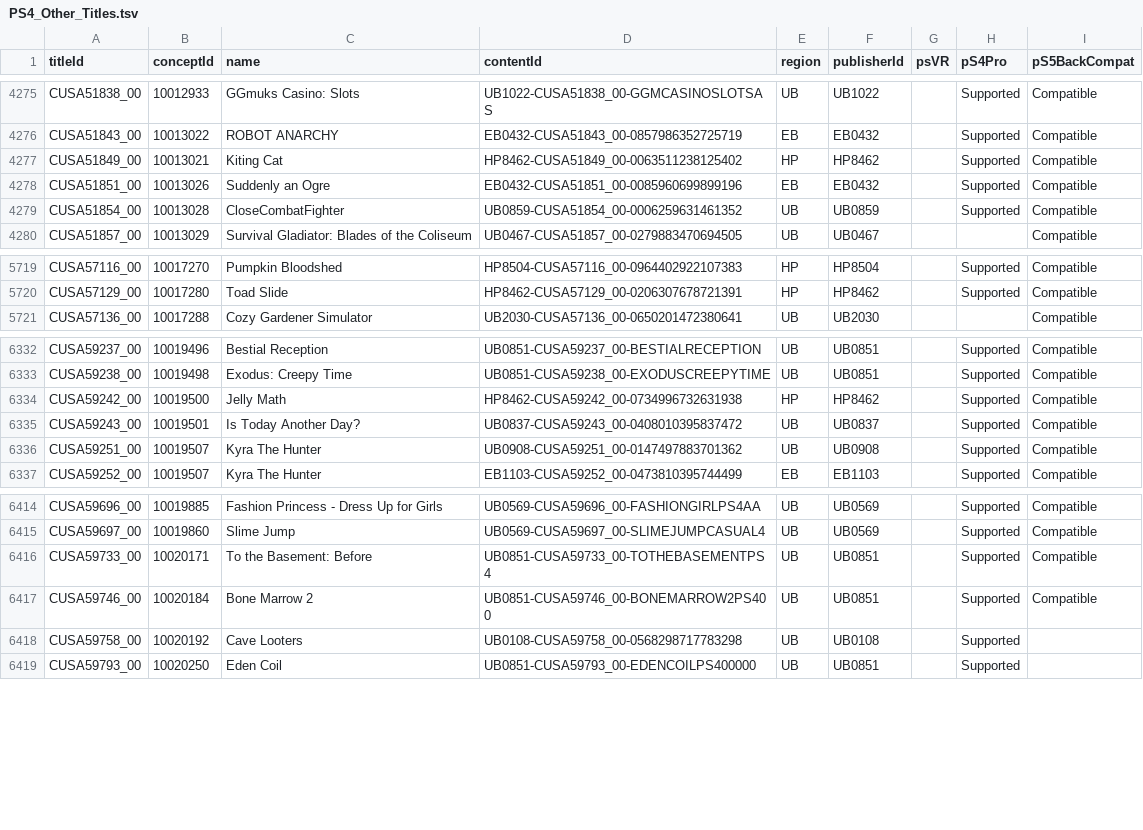
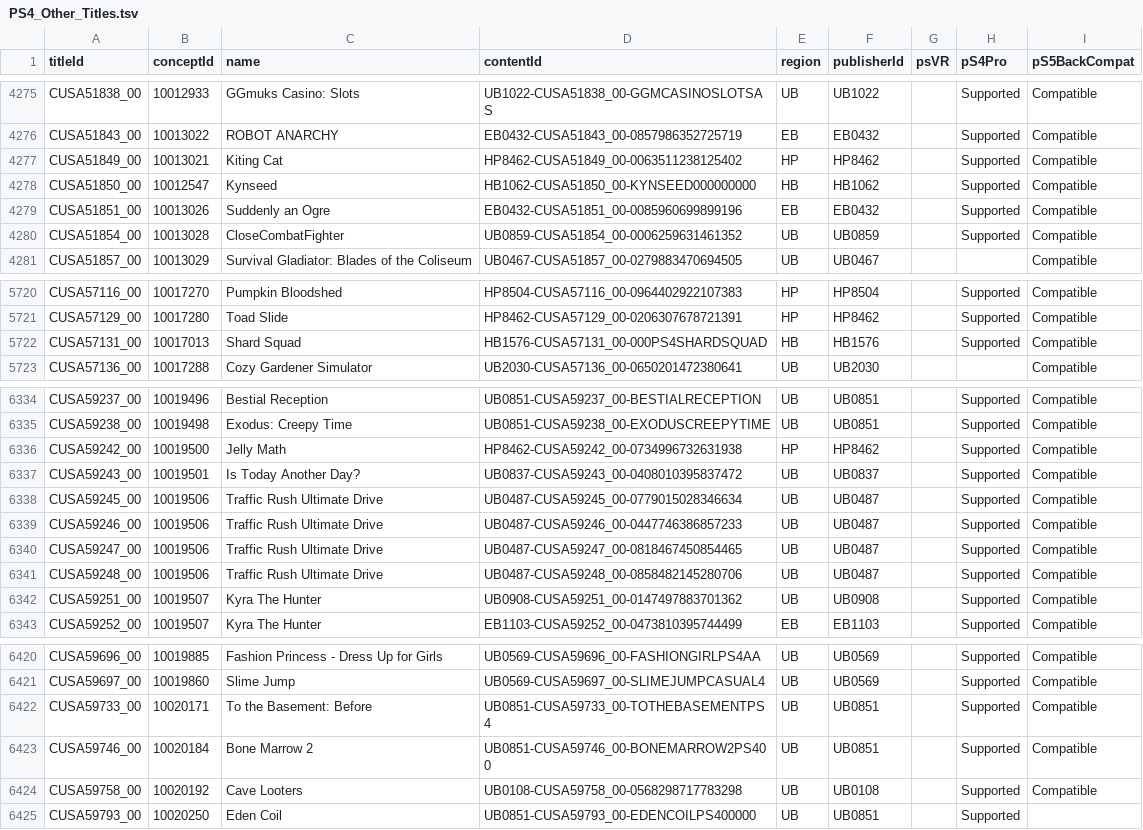
Before and after one commit to andshrew/PlayStation-Titles, a TSV file: Region/Other/PS4_Other_Titles.tsv, drawn as a sheet; only a part is shown, gaps mark what is left out.

Commit message:
Refreshed title data

```diff
--- a/Region/Other/PS4_Other_Titles.tsv
+++ b/Region/Other/PS4_Other_Titles.tsv
@@ -4277,2 +4277,3 @@ CUSA51843_00	10013022	ROBOT ANARCHY	EB0432-CUSA51843_00-0857986352725719	EB	EB04
 CUSA51849_00	10013021	Kiting Cat	HP8462-CUSA51849_00-0063511238125402	HP	HP8462		Supported	Compatible
+CUSA51850_00	10012547	Kynseed	HB1062-CUSA51850_00-KYNSEED000000000	HB	HB1062		Supported	Compatible
 CUSA51851_00	10013026	Suddenly an Ogre	EB0432-CUSA51851_00-0085960699899196	EB	EB0432		Supported	Compatible
@@ -5720,2 +5721,3 @@ CUSA57116_00	10017270	Pumpkin Bloodshed	HP8504-CUSA57116_00-0964402922107383	HP
 CUSA57129_00	10017280	Toad Slide	HP8462-CUSA57129_00-0206307678721391	HP	HP8462		Supported	Compatible
+CUSA57131_00	10017013	Shard Squad	HB1576-CUSA57131_00-000PS4SHARDSQUAD	HB	HB1576		Supported	Compatible
 CUSA57136_00	10017288	Cozy Gardener Simulator	UB2030-CUSA57136_00-0650201472380641	UB	UB2030			Compatible
@@ -6335,2 +6337,6 @@ CUSA59242_00	10019500	Jelly Math	HP8462-CUSA59242_00-0734996732631938	HP	HP8462
 CUSA59243_00	10019501	Is Today Another Day?	UB0837-CUSA59243_00-0408010395837472	UB	UB0837		Supported	Compatible
+CUSA59245_00	10019506	Traffic Rush Ultimate Drive	UB0487-CUSA59245_00-0779015028346634	UB	UB0487		Supported	Compatible
+CUSA59246_00	10019506	Traffic Rush Ultimate Drive	UB0487-CUSA59246_00-0447746386857233	UB	UB0487		Supported	Compatible
+CUSA59247_00	10019506	Traffic Rush Ultimate Drive	UB0487-CUSA59247_00-0818467450854465	UB	UB0487		Supported	Compatible
+CUSA59248_00	10019506	Traffic Rush Ultimate Drive	UB0487-CUSA59248_00-0858482145280706	UB	UB0487		Supported	Compatible
 CUSA59251_00	10019507	Kyra The Hunter	UB0908-CUSA59251_00-0147497883701362	UB	UB0908		Supported	Compatible
@@ -6417,3 +6423,3 @@ CUSA59733_00	10020171	To the Basement: Before	UB0851-CUSA59733_00-TOTHEBASEMENTP
 CUSA59746_00	10020184	Bone Marrow 2	UB0851-CUSA59746_00-BONEMARROW2PS400	UB	UB0851		Supported	Compatible
-CUSA59758_00	10020192	Cave Looters	UB0108-CUSA59758_00-0568298717783298	UB	UB0108		Supported	
+CUSA59758_00	10020192	Cave Looters	UB0108-CUSA59758_00-0568298717783298	UB	UB0108		Supported	Compatible
 CUSA59793_00	10020250	Eden Coil	UB0851-CUSA59793_00-EDENCOILPS400000	UB	UB0851		Supported	
```
Also changed, not shown: Region/America/PS5_UP_Titles.tsv, Region/America/PS5_UP_Titles_by_Concept.tsv, 25 other files.
